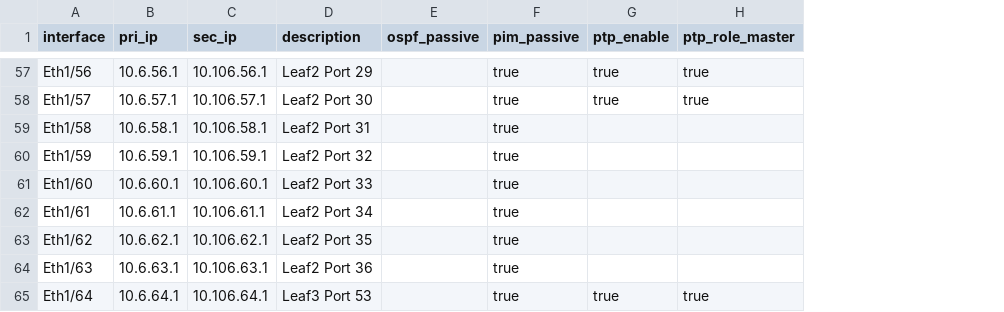
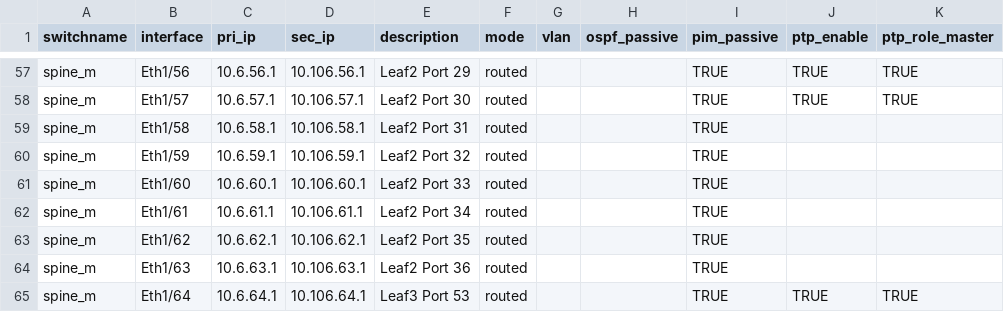
Before and after one commit to liyiwei0416/broadcast-iac, a CSV file: sw_interface/spine_interface.csv, drawn as a sheet; only a part is shown, gaps mark what is left out; addresses are those after the commit; the diff covers the shown part only; the diff names each change by its address in the sheet, - before the commit and + after, or states it on an @@ line.

```diff
--- a/sw_interface/spine_interface.csv
+++ b/sw_interface/spine_interface.csv
+column A (switchname), rows 57-65: all spine_m
+column F (mode), rows 57-65: all routed
+column G (vlan), empty
-I57:I65 (pim_passive): true
+I57:I65 (pim_passive): TRUE
-J57:J58 (ptp_enable): true
+J57:J58 (ptp_enable): TRUE
-K57:K58 (ptp_role_master): true
+K57:K58 (ptp_role_master): TRUE
-J65 (ptp_enable): true
+J65 (ptp_enable): TRUE
-K65 (ptp_role_master): true
+K65 (ptp_role_master): TRUE
```
Also changed, not shown: 154 edited cells elsewhere in this file, sw_interface/leaf1_interface.csv, sw_interface/leaf2_interface.csv.
